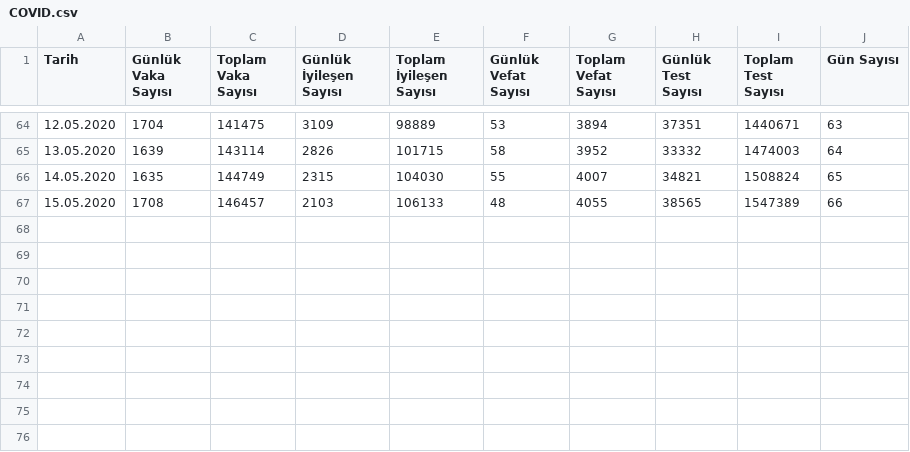
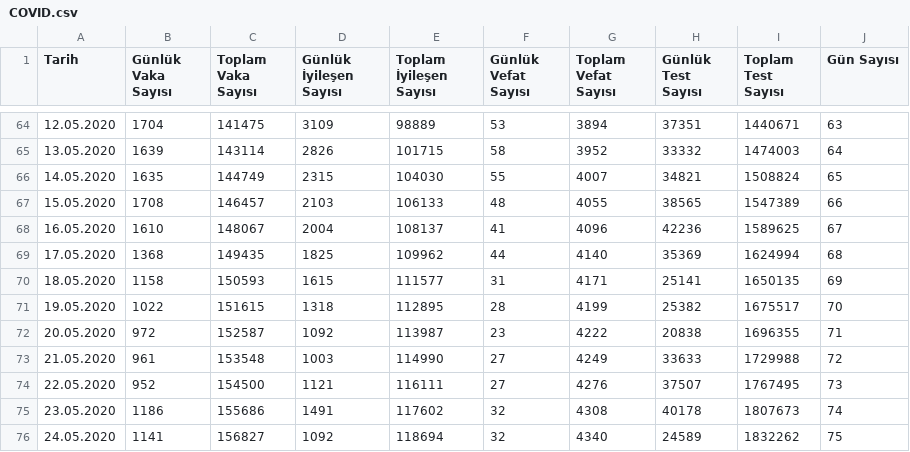
Before and after one commit to uozcan12/uai-covid19-tur, a CSV file: data/COVID.csv, drawn as a sheet; only a part is shown, gaps mark what is left out.

```diff
--- a/data/COVID.csv
+++ b/data/COVID.csv
@@ -67 +67,10 @@ Tarih,Günlük Vaka Sayısı,Toplam Vaka Sayısı,Günlük İyileşen Sayısı,T
 15.05.2020,1708,146457,2103,106133,48,4055,38565,1547389,66
+16.05.2020,1610,148067,2004,108137,41,4096,42236,1589625,67
+17.05.2020,1368,149435,1825,109962,44,4140,35369,1624994,68
+18.05.2020,1158,150593,1615,111577,31,4171,25141,1650135,69
+19.05.2020,1022,151615,1318,112895,28,4199,25382,1675517,70
+20.05.2020,972,152587,1092,113987,23,4222,20838,1696355,71
+21.05.2020,961,153548,1003,114990,27,4249,33633,1729988,72
+22.05.2020,952,154500,1121,116111,27,4276,37507,1767495,73
+23.05.2020,1186,155686,1491,117602,32,4308,40178,1807673,74
+24.05.2020,1141,156827,1092,118694,32,4340,24589,1832262,75
```
Also changed, not shown: 2 other files.
